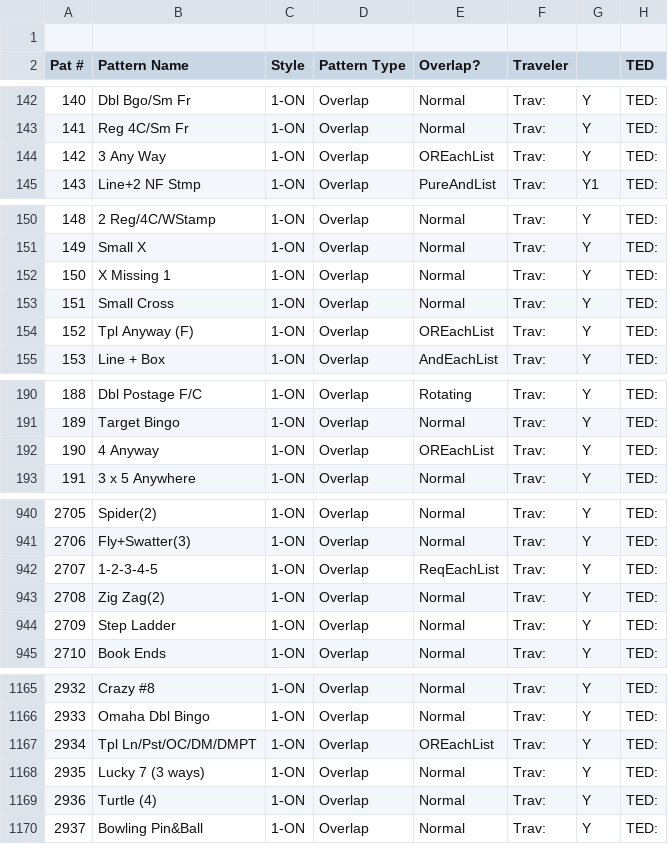
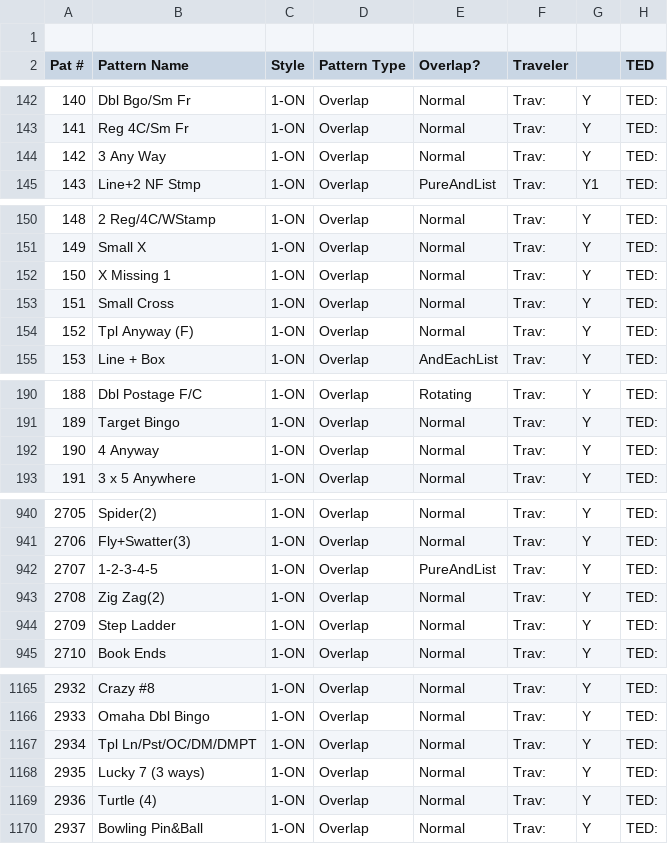
Before and after one commit to jaycobhakubo/PatGen, a CSV file: Pattern Compatibility Summary_By_Number_Doh.csv, drawn as a sheet; only a part is shown, gaps mark what is left out; the diff covers the shown part only; the diff names each change by its address in the sheet, - before the commit and + after, or states it on an @@ line.

```diff
--- a/Pattern Compatibility Summary_By_Number_Doh.csv
+++ b/Pattern Compatibility Summary_By_Number_Doh.csv
-E144 (Overlap?): OREachList
+E144 (Overlap?): Normal
-E154 (Overlap?): OREachList
+E154 (Overlap?): Normal
-E192 (Overlap?): OREachList
+E192 (Overlap?): Normal
-E942 (Overlap?): ReqEachList
+E942 (Overlap?): PureAndList
-E1167 (Overlap?): OREachList
+E1167 (Overlap?): Normal
```
Also changed, not shown: 1 added row and 28 edited cells elsewhere in this file, Pattern Compatibility Summary_By_Style_Doh.csv, 45 other files.
